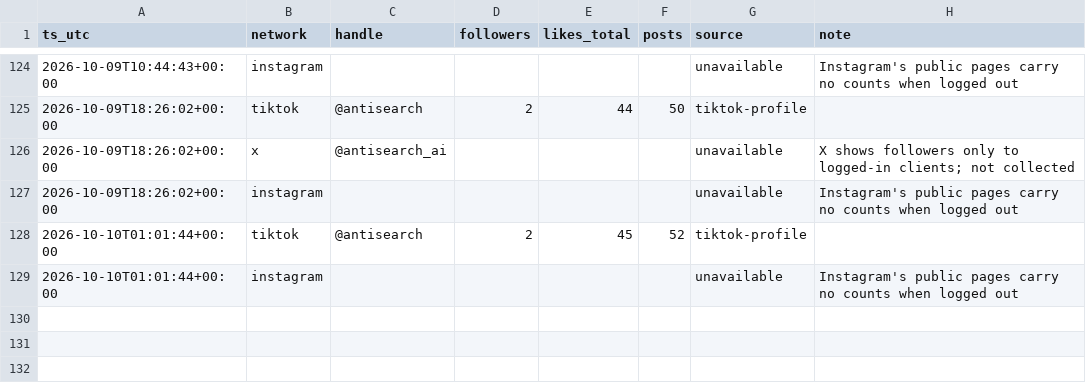
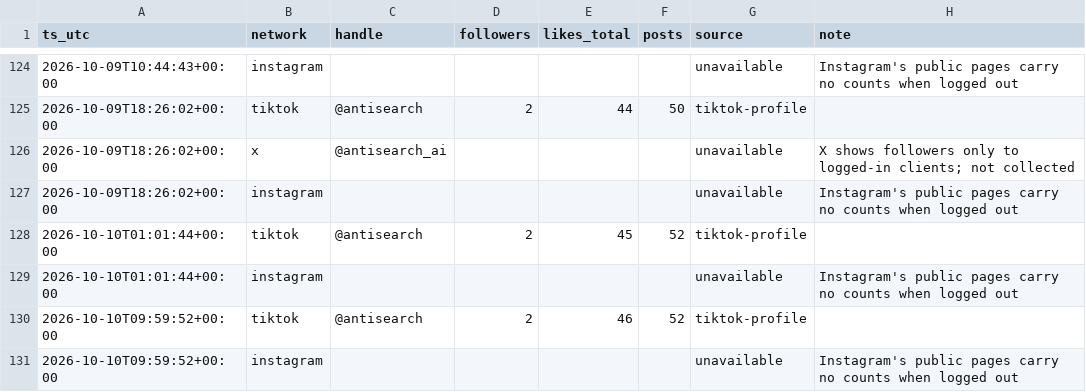
Before and after one commit to everfields/antisearch-automation, a CSV file: metrics/accounts.csv, drawn as a sheet; only a part is shown, gaps mark what is left out; the diff names each change by its address in the sheet, - before the commit and + after, or states it on an @@ line.

```diff
--- a/metrics/accounts.csv
+++ b/metrics/accounts.csv
+row 130: 2026-10-10T09:59:52+00:00 | tiktok | @antisearch | 2 | 46 | 52 | tiktok-profile
+row 131: 2026-10-10T09:59:52+00:00 | instagram |  |  |  |  | unavailable | Instagram's public pages carry no counts when logged out
```
Also changed, not shown: 3 other files.
